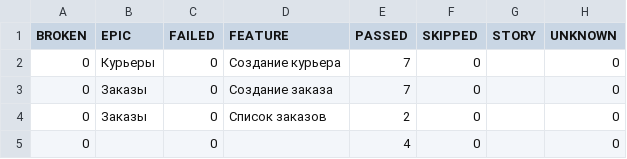
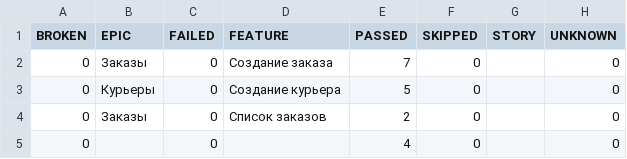
Before and after one commit to kozlovaira2/Sprint_7, a CSV file: allure-report/data/behaviors.csv, drawn as a sheet.

```diff
--- a/allure-report/data/behaviors.csv
+++ b/allure-report/data/behaviors.csv
@@ -1,4 +1,4 @@
 "BROKEN","EPIC","FAILED","FEATURE","PASSED","SKIPPED","STORY","UNKNOWN"
-"0","Курьеры","0","Создание курьера","7","0","","0"
 "0","Заказы","0","Создание заказа","7","0","","0"
+"0","Курьеры","0","Создание курьера","5","0","","0"
 "0","Заказы","0","Список заказов","2","0","","0"
```
Also changed, not shown: allure-report/data/suites.csv, 57 other files.
